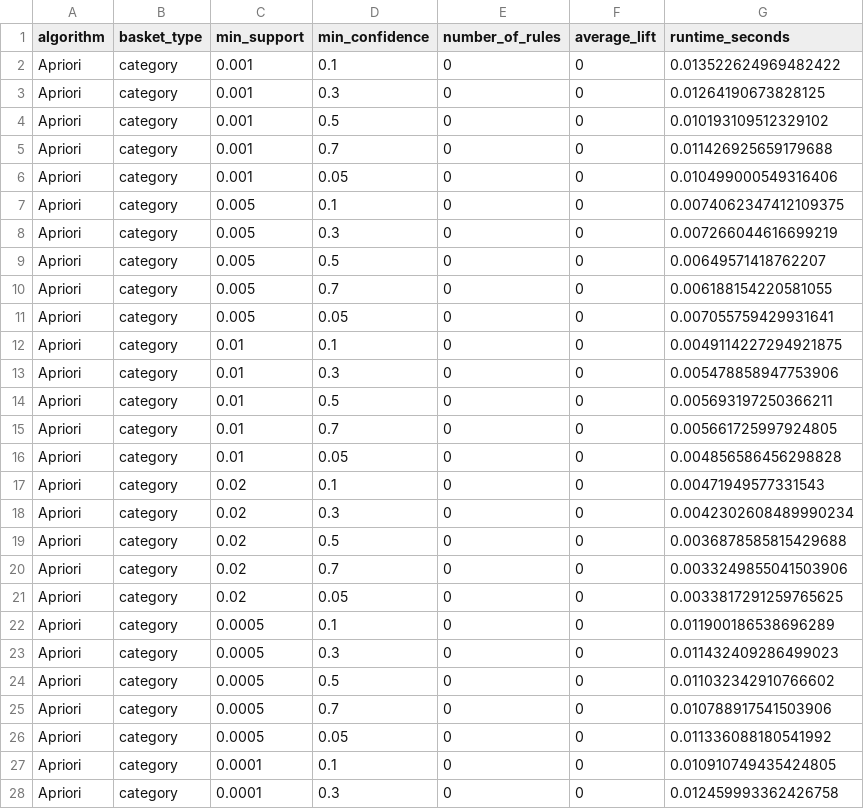
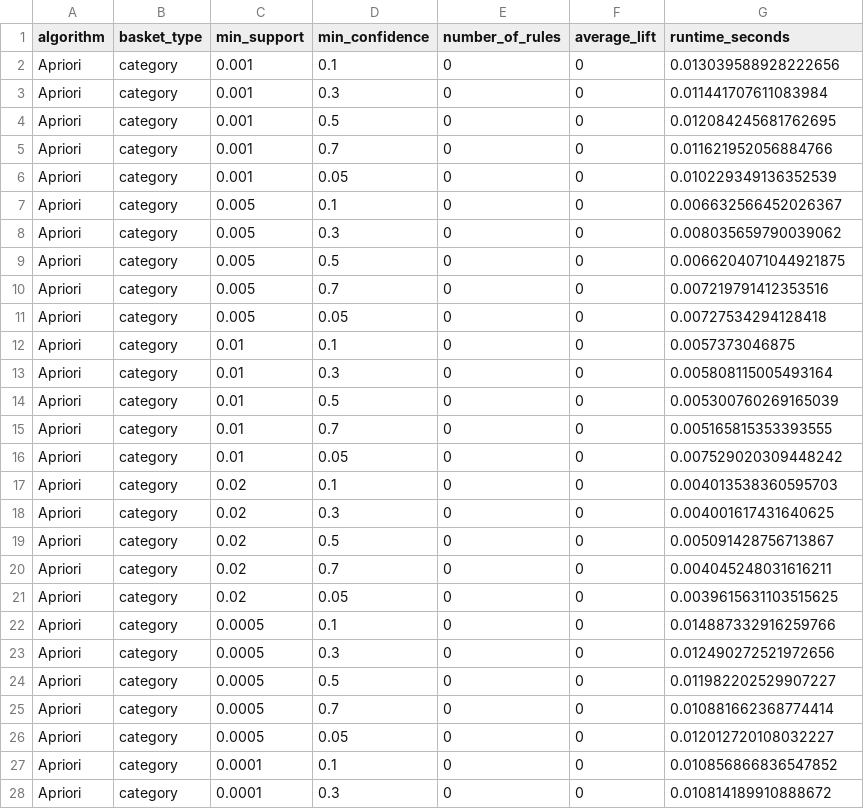
Before and after one commit to zakariahmedd34/olist-recommendation-system, a CSV file: outputs/rules/sensitivity_results_category.csv, drawn as a sheet; only a part is shown; the diff covers the shown part only.

```diff
--- a/outputs/rules/sensitivity_results_category.csv
+++ b/outputs/rules/sensitivity_results_category.csv
@@ -1,28 +1,28 @@
 algorithm,basket_type,min_support,min_confidence,number_of_rules,average_lift,runtime_seconds
-Apriori,category,0.001,0.1,0,0,0.013522624969482422
-Apriori,category,0.001,0.3,0,0,0.01264190673828125
-Apriori,category,0.001,0.5,0,0,0.010193109512329102
-Apriori,category,0.001,0.7,0,0,0.011426925659179688
-Apriori,category,0.001,0.05,0,0,0.010499000549316406
-Apriori,category,0.005,0.1,0,0,0.0074062347412109375
-Apriori,category,0.005,0.3,0,0,0.007266044616699219
-Apriori,category,0.005,0.5,0,0,0.00649571418762207
-Apriori,category,0.005,0.7,0,0,0.006188154220581055
-Apriori,category,0.005,0.05,0,0,0.007055759429931641
-Apriori,category,0.01,0.1,0,0,0.0049114227294921875
-Apriori,category,0.01,0.3,0,0,0.005478858947753906
-Apriori,category,0.01,0.5,0,0,0.005693197250366211
-Apriori,category,0.01,0.7,0,0,0.005661725997924805
-Apriori,category,0.01,0.05,0,0,0.004856586456298828
-Apriori,category,0.02,0.1,0,0,0.00471949577331543
-Apriori,category,0.02,0.3,0,0,0.0042302608489990234
-Apriori,category,0.02,0.5,0,0,0.0036878585815429688
-Apriori,category,0.02,0.7,0,0,0.0033249855041503906
-Apriori,category,0.02,0.05,0,0,0.0033817291259765625
-Apriori,category,0.0005,0.1,0,0,0.011900186538696289
-Apriori,category,0.0005,0.3,0,0,0.011432409286499023
-Apriori,category,0.0005,0.5,0,0,0.011032342910766602
-Apriori,category,0.0005,0.7,0,0,0.010788917541503906
-Apriori,category,0.0005,0.05,0,0,0.011336088180541992
-Apriori,category,0.0001,0.1,0,0,0.010910749435424805
-Apriori,category,0.0001,0.3,0,0,0.012459993362426758
+Apriori,category,0.001,0.1,0,0,0.013039588928222656
+Apriori,category,0.001,0.3,0,0,0.011441707611083984
+Apriori,category,0.001,0.5,0,0,0.012084245681762695
+Apriori,category,0.001,0.7,0,0,0.011621952056884766
+Apriori,category,0.001,0.05,0,0,0.010229349136352539
+Apriori,category,0.005,0.1,0,0,0.006632566452026367
+Apriori,category,0.005,0.3,0,0,0.008035659790039062
+Apriori,category,0.005,0.5,0,0,0.0066204071044921875
+Apriori,category,0.005,0.7,0,0,0.007219791412353516
+Apriori,category,0.005,0.05,0,0,0.00727534294128418
+Apriori,category,0.01,0.1,0,0,0.0057373046875
+Apriori,category,0.01,0.3,0,0,0.005808115005493164
+Apriori,category,0.01,0.5,0,0,0.005300760269165039
+Apriori,category,0.01,0.7,0,0,0.005165815353393555
+Apriori,category,0.01,0.05,0,0,0.007529020309448242
+Apriori,category,0.02,0.1,0,0,0.004013538360595703
+Apriori,category,0.02,0.3,0,0,0.004001617431640625
+Apriori,category,0.02,0.5,0,0,0.005091428756713867
+Apriori,category,0.02,0.7,0,0,0.004045248031616211
+Apriori,category,0.02,0.05,0,0,0.0039615631103515625
+Apriori,category,0.0005,0.1,0,0,0.014887332916259766
+Apriori,category,0.0005,0.3,0,0,0.012490272521972656
+Apriori,category,0.0005,0.5,0,0,0.011982202529907227
+Apriori,category,0.0005,0.7,0,0,0.010881662368774414
+Apriori,category,0.0005,0.05,0,0,0.012012720108032227
+Apriori,category,0.0001,0.1,0,0,0.010856866836547852
+Apriori,category,0.0001,0.3,0,0,0.010814189910888672
```
Also changed, not shown: 63 edited cells elsewhere in this file, outputs/rules/m3_output_summary.csv, outputs/rules/product_threshold_trials.csv, 7 other files.
